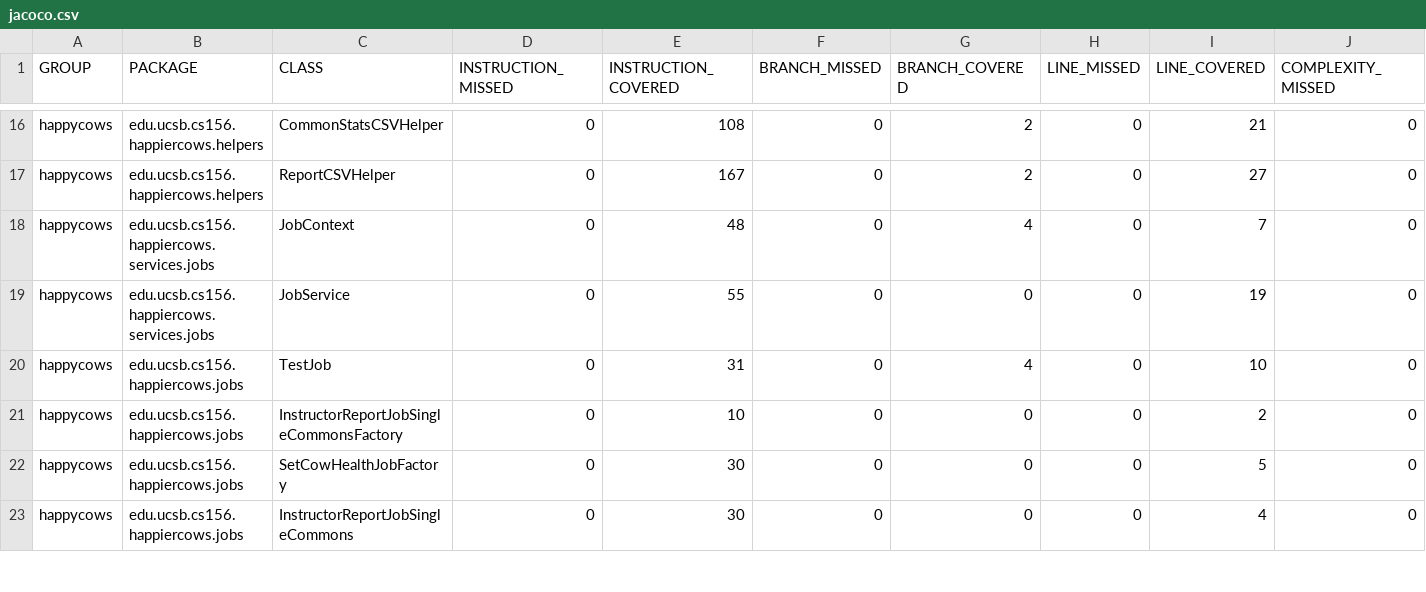
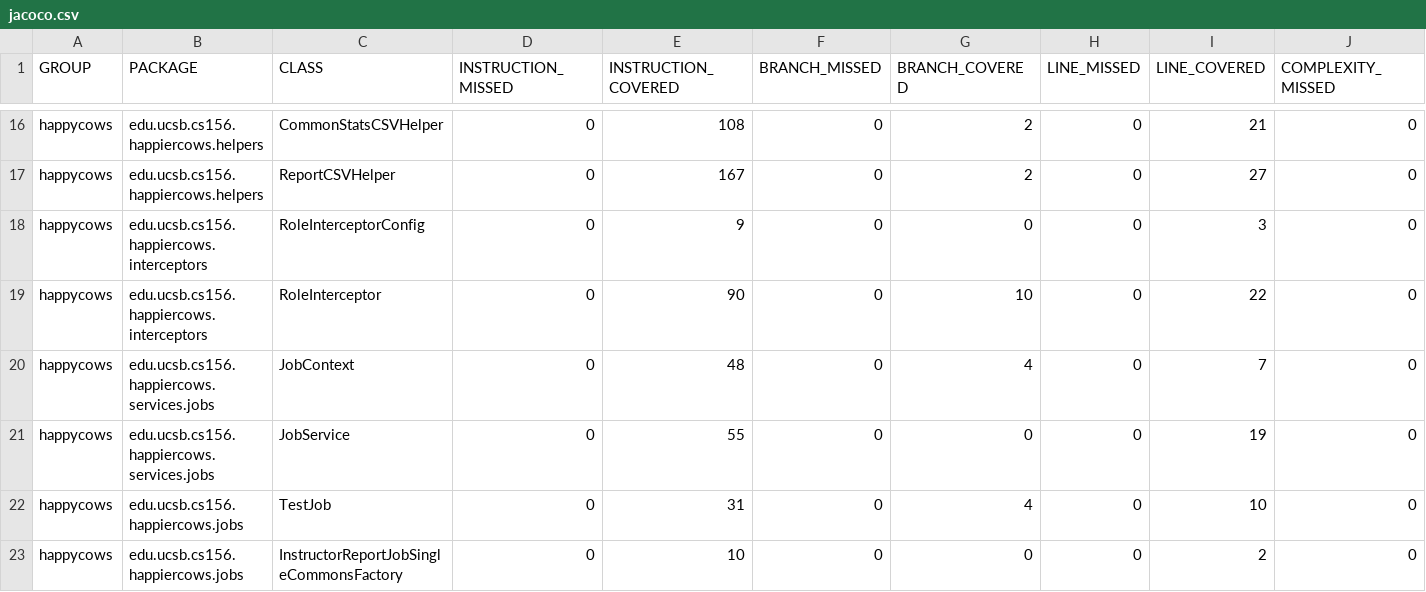
Before and after one commit to ucsb-cs156-s24/proj-happycows-s24-4pm-5, a CSV file: jacoco/jacoco.csv, drawn as a sheet; only a part is shown, gaps mark what is left out; the shorter side is filled out with more unchanged rows; rows hold the shown columns only; the diff names each change by its address in the sheet, - before the commit and + after, or states it on an @@ line.

Commit message:
Deploying to gh-pages from @ ucsb-cs156-s24/proj-happycows-s24-4pm-5@2754be10343df5094f39ec25dd5ee8e6eb28eccf 🚀

```diff
--- a/jacoco/jacoco.csv
+++ b/jacoco/jacoco.csv
+row 18: happycows | edu.ucsb.cs156.happiercows.interceptors | RoleInterceptorConfig | 0 | 9 | 0 | 0 | 0 | 3 | 0
+row 19: happycows | edu.ucsb.cs156.happiercows.interceptors | RoleInterceptor | 0 | 90 | 0 | 10 | 0 | 22 | 0
```
Also changed, not shown: 9 other files.
